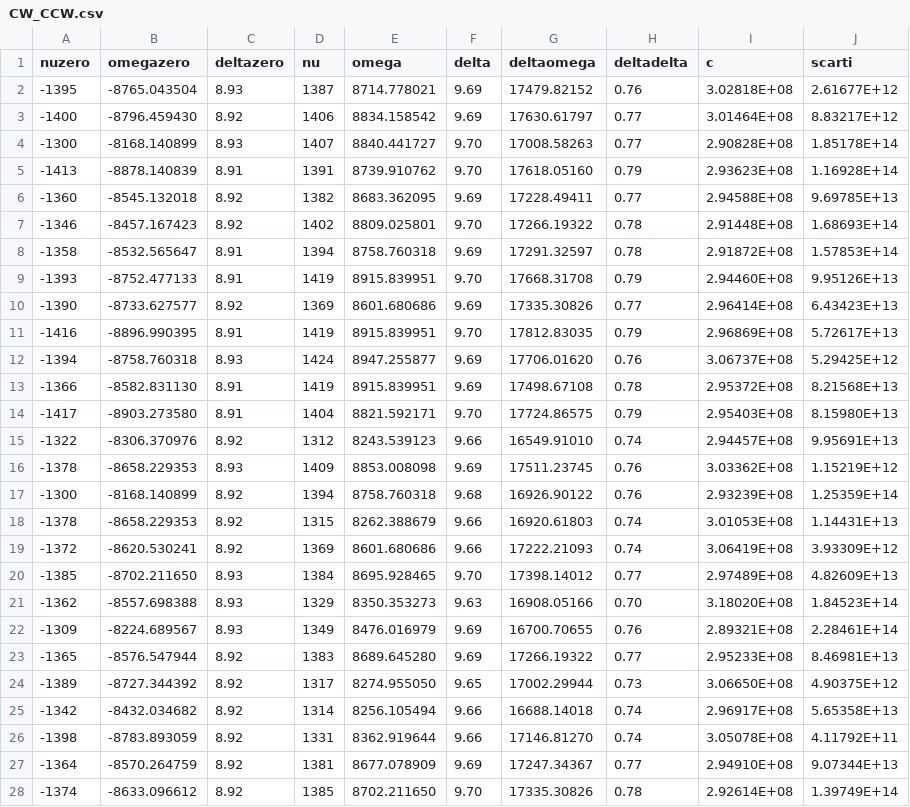
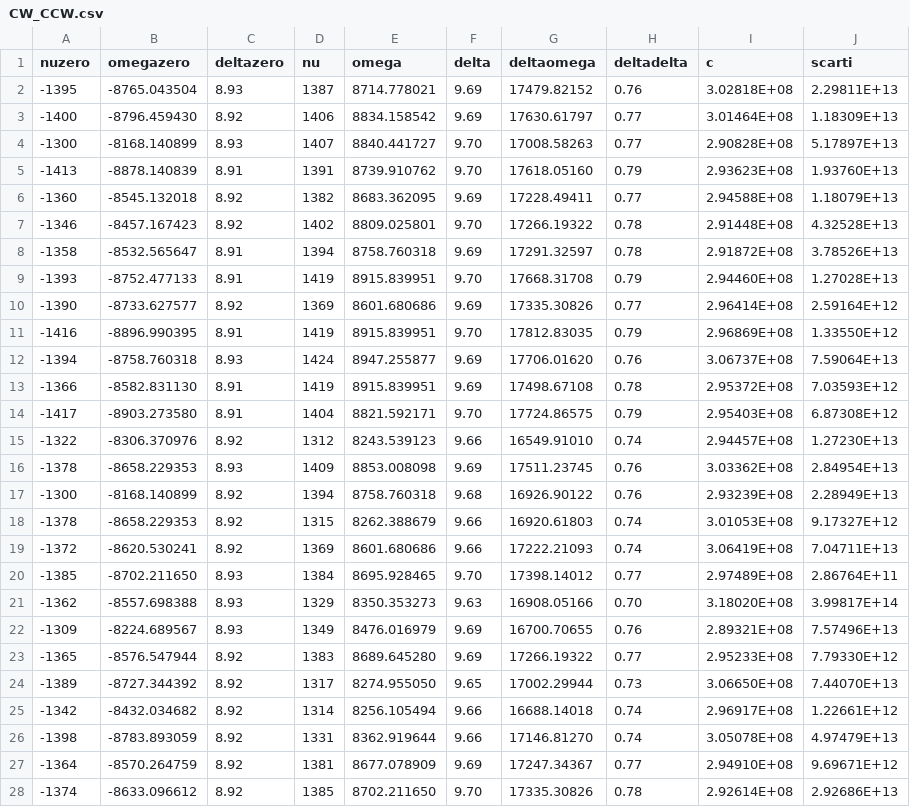
Before and after one commit to LeonardoCerasi/oefm, a CSV file: 1/csv/CW_CCW.csv, drawn as a sheet; only a part is shown; the diff covers the shown part only.

```diff
--- a/1/csv/CW_CCW.csv
+++ b/1/csv/CW_CCW.csv
@@ -1,28 +1,28 @@
 nuzero,omegazero,deltazero,nu,omega,delta,deltaomega,deltadelta,c,scarti
--1395,-8765.043504,8.93,1387,8714.778021,9.69,17479.82152,0.76,3.02818E+08,2.61677E+12
--1400,-8796.459430,8.92,1406,8834.158542,9.69,17630.61797,0.77,3.01464E+08,8.83217E+12
--1300,-8168.140899,8.93,1407,8840.441727,9.70,17008.58263,0.77,2.90828E+08,1.85178E+14
--1413,-8878.140839,8.91,1391,8739.910762,9.70,17618.05160,0.79,2.93623E+08,1.16928E+14
--1360,-8545.132018,8.92,1382,8683.362095,9.69,17228.49411,0.77,2.94588E+08,9.69785E+13
--1346,-8457.167423,8.92,1402,8809.025801,9.70,17266.19322,0.78,2.91448E+08,1.68693E+14
--1358,-8532.565647,8.91,1394,8758.760318,9.69,17291.32597,0.78,2.91872E+08,1.57853E+14
--1393,-8752.477133,8.91,1419,8915.839951,9.70,17668.31708,0.79,2.94460E+08,9.95126E+13
--1390,-8733.627577,8.92,1369,8601.680686,9.69,17335.30826,0.77,2.96414E+08,6.43423E+13
--1416,-8896.990395,8.91,1419,8915.839951,9.70,17812.83035,0.79,2.96869E+08,5.72617E+13
--1394,-8758.760318,8.93,1424,8947.255877,9.69,17706.01620,0.76,3.06737E+08,5.29425E+12
--1366,-8582.831130,8.91,1419,8915.839951,9.69,17498.67108,0.78,2.95372E+08,8.21568E+13
--1417,-8903.273580,8.91,1404,8821.592171,9.70,17724.86575,0.79,2.95403E+08,8.15980E+13
--1322,-8306.370976,8.92,1312,8243.539123,9.66,16549.91010,0.74,2.94457E+08,9.95691E+13
--1378,-8658.229353,8.93,1409,8853.008098,9.69,17511.23745,0.76,3.03362E+08,1.15219E+12
--1300,-8168.140899,8.92,1394,8758.760318,9.68,16926.90122,0.76,2.93239E+08,1.25359E+14
--1378,-8658.229353,8.92,1315,8262.388679,9.66,16920.61803,0.74,3.01053E+08,1.14431E+13
--1372,-8620.530241,8.92,1369,8601.680686,9.66,17222.21093,0.74,3.06419E+08,3.93309E+12
--1385,-8702.211650,8.93,1384,8695.928465,9.70,17398.14012,0.77,2.97489E+08,4.82609E+13
--1362,-8557.698388,8.93,1329,8350.353273,9.63,16908.05166,0.70,3.18020E+08,1.84523E+14
--1309,-8224.689567,8.93,1349,8476.016979,9.69,16700.70655,0.76,2.89321E+08,2.28461E+14
--1365,-8576.547944,8.92,1383,8689.645280,9.69,17266.19322,0.77,2.95233E+08,8.46981E+13
--1389,-8727.344392,8.92,1317,8274.955050,9.65,17002.29944,0.73,3.06650E+08,4.90375E+12
--1342,-8432.034682,8.92,1314,8256.105494,9.66,16688.14018,0.74,2.96917E+08,5.65358E+13
--1398,-8783.893059,8.92,1331,8362.919644,9.66,17146.81270,0.74,3.05078E+08,4.11792E+11
--1364,-8570.264759,8.92,1381,8677.078909,9.69,17247.34367,0.77,2.94910E+08,9.07344E+13
--1374,-8633.096612,8.92,1385,8702.211650,9.70,17335.30826,0.78,2.92614E+08,1.39749E+14
+-1395,-8765.043504,8.93,1387,8714.778021,9.69,17479.82152,0.76,3.02818E+08,2.29811E+13
+-1400,-8796.459430,8.92,1406,8834.158542,9.69,17630.61797,0.77,3.01464E+08,1.18309E+13
+-1300,-8168.140899,8.93,1407,8840.441727,9.70,17008.58263,0.77,2.90828E+08,5.17897E+13
+-1413,-8878.140839,8.91,1391,8739.910762,9.70,17618.05160,0.79,2.93623E+08,1.93760E+13
+-1360,-8545.132018,8.92,1382,8683.362095,9.69,17228.49411,0.77,2.94588E+08,1.18079E+13
+-1346,-8457.167423,8.92,1402,8809.025801,9.70,17266.19322,0.78,2.91448E+08,4.32528E+13
+-1358,-8532.565647,8.91,1394,8758.760318,9.69,17291.32597,0.78,2.91872E+08,3.78526E+13
+-1393,-8752.477133,8.91,1419,8915.839951,9.70,17668.31708,0.79,2.94460E+08,1.27028E+13
+-1390,-8733.627577,8.92,1369,8601.680686,9.69,17335.30826,0.77,2.96414E+08,2.59164E+12
+-1416,-8896.990395,8.91,1419,8915.839951,9.70,17812.83035,0.79,2.96869E+08,1.33550E+12
+-1394,-8758.760318,8.93,1424,8947.255877,9.69,17706.01620,0.76,3.06737E+08,7.59064E+13
+-1366,-8582.831130,8.91,1419,8915.839951,9.69,17498.67108,0.78,2.95372E+08,7.03593E+12
+-1417,-8903.273580,8.91,1404,8821.592171,9.70,17724.86575,0.79,2.95403E+08,6.87308E+12
+-1322,-8306.370976,8.92,1312,8243.539123,9.66,16549.91010,0.74,2.94457E+08,1.27230E+13
+-1378,-8658.229353,8.93,1409,8853.008098,9.69,17511.23745,0.76,3.03362E+08,2.84954E+13
+-1300,-8168.140899,8.92,1394,8758.760318,9.68,16926.90122,0.76,2.93239E+08,2.28949E+13
+-1378,-8658.229353,8.92,1315,8262.388679,9.66,16920.61803,0.74,3.01053E+08,9.17327E+12
+-1372,-8620.530241,8.92,1369,8601.680686,9.66,17222.21093,0.74,3.06419E+08,7.04711E+13
+-1385,-8702.211650,8.93,1384,8695.928465,9.70,17398.14012,0.77,2.97489E+08,2.86764E+11
+-1362,-8557.698388,8.93,1329,8350.353273,9.63,16908.05166,0.70,3.18020E+08,3.99817E+14
+-1309,-8224.689567,8.93,1349,8476.016979,9.69,16700.70655,0.76,2.89321E+08,7.57496E+13
+-1365,-8576.547944,8.92,1383,8689.645280,9.69,17266.19322,0.77,2.95233E+08,7.79330E+12
+-1389,-8727.344392,8.92,1317,8274.955050,9.65,17002.29944,0.73,3.06650E+08,7.44070E+13
+-1342,-8432.034682,8.92,1314,8256.105494,9.66,16688.14018,0.74,2.96917E+08,1.22661E+12
+-1398,-8783.893059,8.92,1331,8362.919644,9.66,17146.81270,0.74,3.05078E+08,4.97479E+13
+-1364,-8570.264759,8.92,1381,8677.078909,9.69,17247.34367,0.77,2.94910E+08,9.69671E+12
+-1374,-8633.096612,8.92,1385,8702.211650,9.70,17335.30826,0.78,2.92614E+08,2.92686E+13
```
Also changed, not shown: 3 edited cells elsewhere in this file, 1/csv/CCW_min_max.csv, 1/csv/CW_min_mid.csv, 3 other files.
